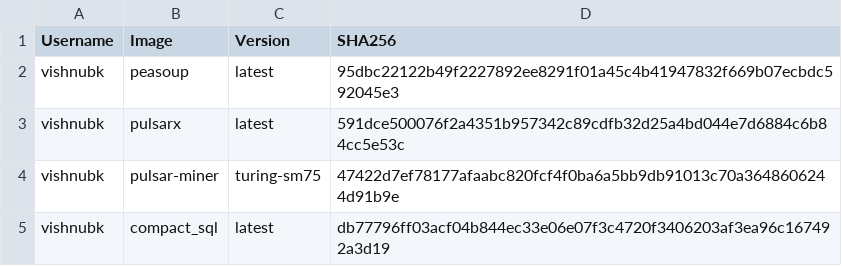
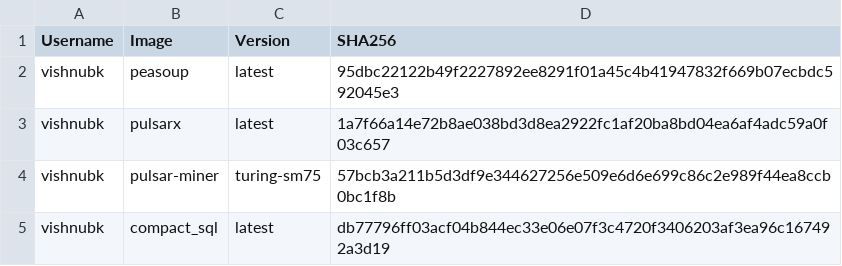
Before and after one commit to jjc-astronomy/one_ring, a CSV file: docker_image_digests.csv, drawn as a sheet.

```diff
--- a/docker_image_digests.csv
+++ b/docker_image_digests.csv
@@ -2,4 +2,4 @@ Username,Image,Version,SHA256
 vishnubk,peasoup,latest,95dbc22122b49f2227892ee8291f01a45c4b41947832f669b07ecbdc592045e3
-vishnubk,pulsarx,latest,591dce500076f2a4351b957342c89cdfb32d25a4bd044e7d6884c6b84cc5e53c
-vishnubk,pulsar-miner,turing-sm75,47422d7ef78177afaabc820fcf4f0ba6a5bb9db91013c70a3648606244d91b9e
+vishnubk,pulsarx,latest,1a7f66a14e72b8ae038bd3d8ea2922fc1af20ba8bd04ea6af4adc59a0f03c657
+vishnubk,pulsar-miner,turing-sm75,57bcb3a211b5d3df9e344627256e509e6d6e699c86c2e989f44ea8ccb0bc1f8b
 vishnubk,compact_sql,latest,db77796ff03acf04b844ec33e06e07f3c4720f3406203af3ea96c167492a3d19
```
Also changed, not shown: 10 other files.
